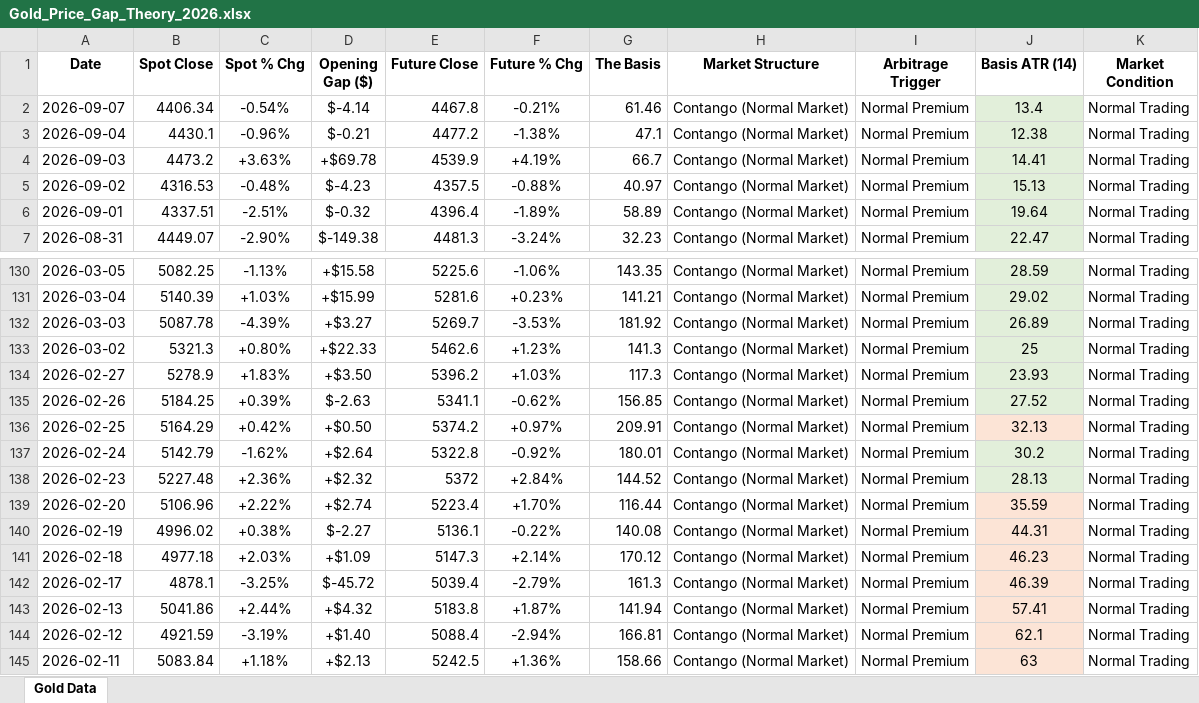
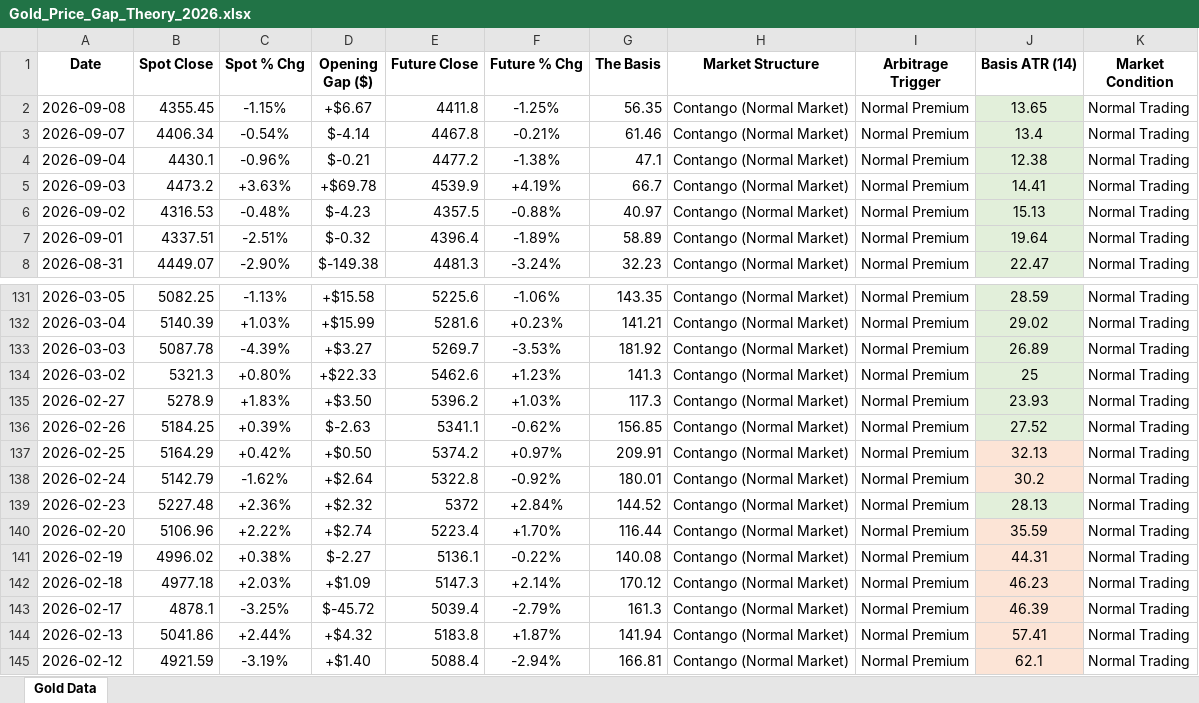
Before and after one commit to Jamesssurfer/SpotVsFutureGold, an Excel workbook: Gold_Price_Gap_Theory_2026.xlsx, sheet Gold Data, drawn as a sheet; only a part is shown, gaps mark what is left out; the shorter side is filled out with more unchanged rows; values as stored, in another font and other column widths than the file's, no borders; addresses are those after the commit; the diff names each change by its address in the sheet, - before the commit and + after, or states it on an @@ line.

Commit message:
Automated Web Log Sync: 2026-09-09 09:22

```diff
--- a/Gold_Price_Gap_Theory_2026.xlsx (sheet Gold Data)
+++ b/Gold_Price_Gap_Theory_2026.xlsx (sheet Gold Data)
+row 2: 2026-09-08 | 4355.45 | -1.15% | +$6.67 | 4411.8 | -1.25% | 56.35 | Contango (Normal Market) | Normal Premium | 13.65 | Normal Trading
-J138 fill: #E2EFDA
+J138 fill: #FCE4D6
```
